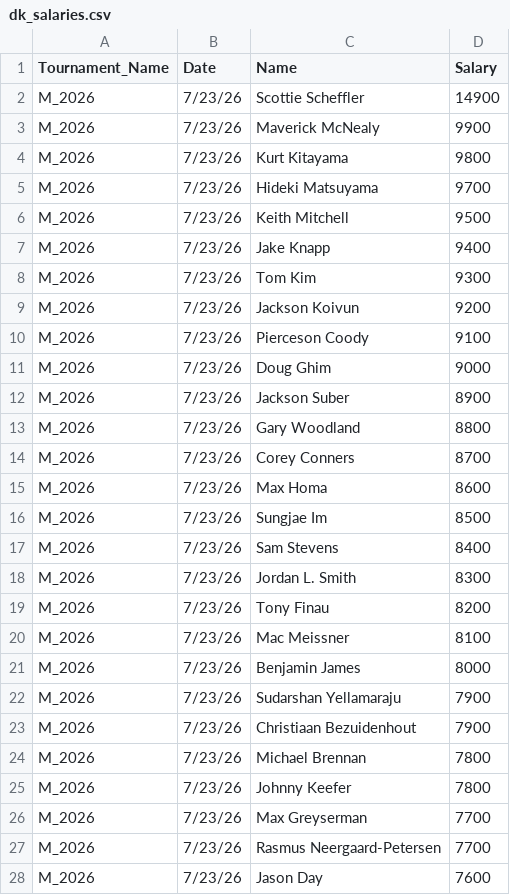
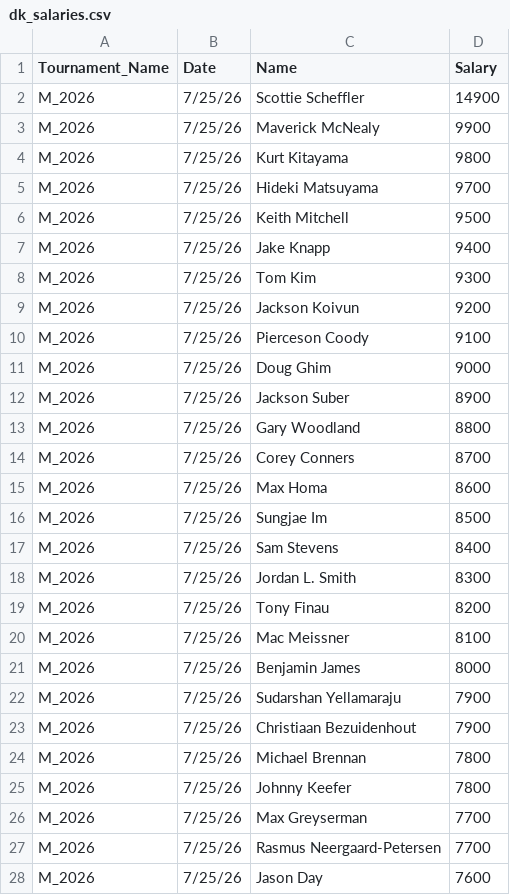
Before and after one commit to swe5019/Pga_simulator, a CSV file: data/dk_salaries.csv, drawn as a sheet; only a part is shown; the diff covers the shown part only.

```diff
--- a/data/dk_salaries.csv
+++ b/data/dk_salaries.csv
@@ -1,28 +1,28 @@
 Tournament_Name,Date,Name,Salary
-M_2026,7/23/26,Scottie Scheffler,14900
-M_2026,7/23/26,Maverick McNealy,9900
-M_2026,7/23/26,Kurt Kitayama,9800
-M_2026,7/23/26,Hideki Matsuyama,9700
-M_2026,7/23/26,Keith Mitchell,9500
-M_2026,7/23/26,Jake Knapp,9400
-M_2026,7/23/26,Tom Kim,9300
-M_2026,7/23/26,Jackson Koivun,9200
-M_2026,7/23/26,Pierceson Coody,9100
-M_2026,7/23/26,Doug Ghim,9000
-M_2026,7/23/26,Jackson Suber,8900
-M_2026,7/23/26,Gary Woodland,8800
-M_2026,7/23/26,Corey Conners,8700
-M_2026,7/23/26,Max Homa,8600
-M_2026,7/23/26,Sungjae Im,8500
-M_2026,7/23/26,Sam Stevens,8400
-M_2026,7/23/26,Jordan L. Smith,8300
-M_2026,7/23/26,Tony Finau,8200
-M_2026,7/23/26,Mac Meissner,8100
-M_2026,7/23/26,Benjamin James,8000
-M_2026,7/23/26,Sudarshan Yellamaraju,7900
-M_2026,7/23/26,Christiaan Bezuidenhout,7900
-M_2026,7/23/26,Michael Brennan,7800
-M_2026,7/23/26,Johnny Keefer,7800
-M_2026,7/23/26,Max Greyserman,7700
-M_2026,7/23/26,Rasmus Neergaard-Petersen,7700
-M_2026,7/23/26,Jason Day,7600
+M_2026,7/25/26,Scottie Scheffler,14900
+M_2026,7/25/26,Maverick McNealy,9900
+M_2026,7/25/26,Kurt Kitayama,9800
+M_2026,7/25/26,Hideki Matsuyama,9700
+M_2026,7/25/26,Keith Mitchell,9500
+M_2026,7/25/26,Jake Knapp,9400
+M_2026,7/25/26,Tom Kim,9300
+M_2026,7/25/26,Jackson Koivun,9200
+M_2026,7/25/26,Pierceson Coody,9100
+M_2026,7/25/26,Doug Ghim,9000
+M_2026,7/25/26,Jackson Suber,8900
+M_2026,7/25/26,Gary Woodland,8800
+M_2026,7/25/26,Corey Conners,8700
+M_2026,7/25/26,Max Homa,8600
+M_2026,7/25/26,Sungjae Im,8500
+M_2026,7/25/26,Sam Stevens,8400
+M_2026,7/25/26,Jordan L. Smith,8300
+M_2026,7/25/26,Tony Finau,8200
+M_2026,7/25/26,Mac Meissner,8100
+M_2026,7/25/26,Benjamin James,8000
+M_2026,7/25/26,Sudarshan Yellamaraju,7900
+M_2026,7/25/26,Christiaan Bezuidenhout,7900
+M_2026,7/25/26,Michael Brennan,7800
+M_2026,7/25/26,Johnny Keefer,7800
+M_2026,7/25/26,Max Greyserman,7700
+M_2026,7/25/26,Rasmus Neergaard-Petersen,7700
+M_2026,7/25/26,Jason Day,7600
```
Also changed, not shown: 119 edited cells elsewhere in this file, 2 other files.
